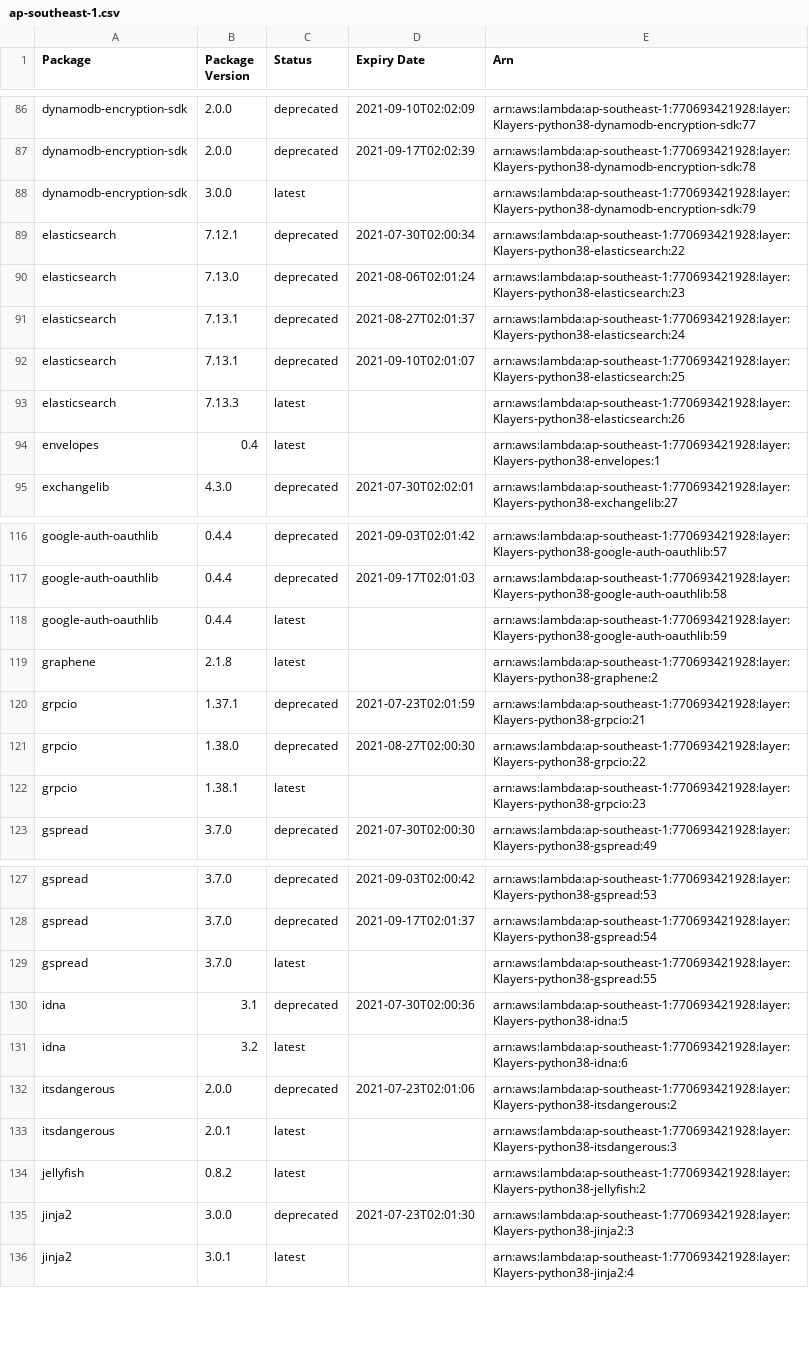
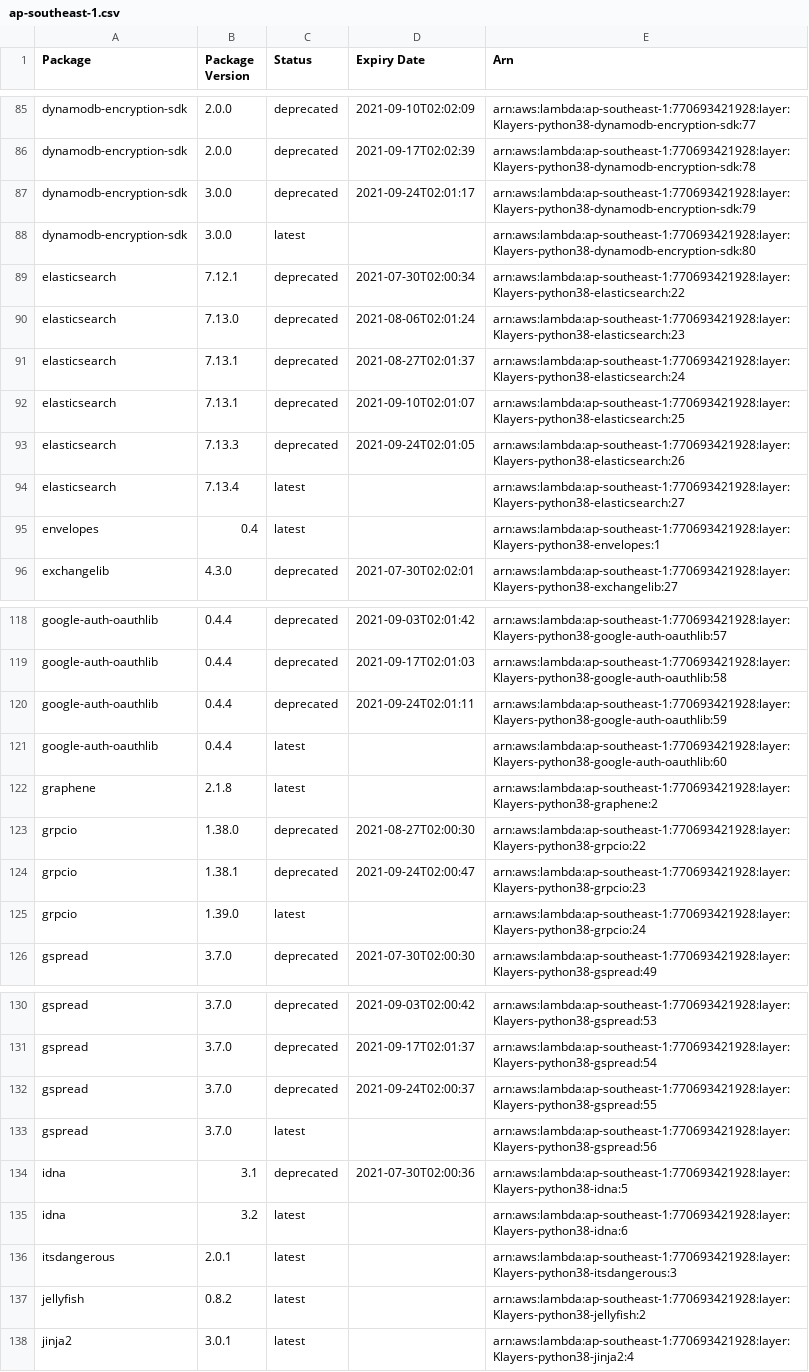
Before and after one commit to raffishquartan/Klayers, a CSV file: deployments/python3.8/arns/ap-southeast-1.csv, drawn as a sheet; only a part is shown, gaps mark what is left out; the diff covers the shown part only.

```diff
--- a/deployments/python3.8/arns/ap-southeast-1.csv
+++ b/deployments/python3.8/arns/ap-southeast-1.csv
@@ -87,3 +86,4 @@ dynamodb-encryption-sdk,2.0.0,deprecated,2021-09-10T02:02:09,arn:aws:lambda:ap-s
 dynamodb-encryption-sdk,2.0.0,deprecated,2021-09-17T02:02:39,arn:aws:lambda:ap-southeast-1:770693421928:layer:Klayers-python38-dynamodb-encryption-sdk:78
-dynamodb-encryption-sdk,3.0.0,latest,,arn:aws:lambda:ap-southeast-1:770693421928:layer:Klayers-python38-dynamodb-encryption-sdk:79
+dynamodb-encryption-sdk,3.0.0,deprecated,2021-09-24T02:01:17,arn:aws:lambda:ap-southeast-1:770693421928:layer:Klayers-python38-dynamodb-encryption-sdk:79
+dynamodb-encryption-sdk,3.0.0,latest,,arn:aws:lambda:ap-southeast-1:770693421928:layer:Klayers-python38-dynamodb-encryption-sdk:80
 elasticsearch,7.12.1,deprecated,2021-07-30T02:00:34,arn:aws:lambda:ap-southeast-1:770693421928:layer:Klayers-python38-elasticsearch:22
@@ -92,3 +92,4 @@ elasticsearch,7.13.1,deprecated,2021-08-27T02:01:37,arn:aws:lambda:ap-southeast-
 elasticsearch,7.13.1,deprecated,2021-09-10T02:01:07,arn:aws:lambda:ap-southeast-1:770693421928:layer:Klayers-python38-elasticsearch:25
-elasticsearch,7.13.3,latest,,arn:aws:lambda:ap-southeast-1:770693421928:layer:Klayers-python38-elasticsearch:26
+elasticsearch,7.13.3,deprecated,2021-09-24T02:01:05,arn:aws:lambda:ap-southeast-1:770693421928:layer:Klayers-python38-elasticsearch:26
+elasticsearch,7.13.4,latest,,arn:aws:lambda:ap-southeast-1:770693421928:layer:Klayers-python38-elasticsearch:27
 envelopes,0.4,latest,,arn:aws:lambda:ap-southeast-1:770693421928:layer:Klayers-python38-envelopes:1
@@ -117,7 +119,8 @@ google-auth-oauthlib,0.4.4,deprecated,2021-09-03T02:01:42,arn:aws:lambda:ap-sout
 google-auth-oauthlib,0.4.4,deprecated,2021-09-17T02:01:03,arn:aws:lambda:ap-southeast-1:770693421928:layer:Klayers-python38-google-auth-oauthlib:58
-google-auth-oauthlib,0.4.4,latest,,arn:aws:lambda:ap-southeast-1:770693421928:layer:Klayers-python38-google-auth-oauthlib:59
+google-auth-oauthlib,0.4.4,deprecated,2021-09-24T02:01:11,arn:aws:lambda:ap-southeast-1:770693421928:layer:Klayers-python38-google-auth-oauthlib:59
+google-auth-oauthlib,0.4.4,latest,,arn:aws:lambda:ap-southeast-1:770693421928:layer:Klayers-python38-google-auth-oauthlib:60
 graphene,2.1.8,latest,,arn:aws:lambda:ap-southeast-1:770693421928:layer:Klayers-python38-graphene:2
-grpcio,1.37.1,deprecated,2021-07-23T02:01:59,arn:aws:lambda:ap-southeast-1:770693421928:layer:Klayers-python38-grpcio:21
 grpcio,1.38.0,deprecated,2021-08-27T02:00:30,arn:aws:lambda:ap-southeast-1:770693421928:layer:Klayers-python38-grpcio:22
-grpcio,1.38.1,latest,,arn:aws:lambda:ap-southeast-1:770693421928:layer:Klayers-python38-grpcio:23
+grpcio,1.38.1,deprecated,2021-09-24T02:00:47,arn:aws:lambda:ap-southeast-1:770693421928:layer:Klayers-python38-grpcio:23
+grpcio,1.39.0,latest,,arn:aws:lambda:ap-southeast-1:770693421928:layer:Klayers-python38-grpcio:24
 gspread,3.7.0,deprecated,2021-07-30T02:00:30,arn:aws:lambda:ap-southeast-1:770693421928:layer:Klayers-python38-gspread:49
@@ -128,9 +131,8 @@ gspread,3.7.0,deprecated,2021-09-03T02:00:42,arn:aws:lambda:ap-southeast-1:77069
 gspread,3.7.0,deprecated,2021-09-17T02:01:37,arn:aws:lambda:ap-southeast-1:770693421928:layer:Klayers-python38-gspread:54
-gspread,3.7.0,latest,,arn:aws:lambda:ap-southeast-1:770693421928:layer:Klayers-python38-gspread:55
+gspread,3.7.0,deprecated,2021-09-24T02:00:37,arn:aws:lambda:ap-southeast-1:770693421928:layer:Klayers-python38-gspread:55
+gspread,3.7.0,latest,,arn:aws:lambda:ap-southeast-1:770693421928:layer:Klayers-python38-gspread:56
 idna,3.1,deprecated,2021-07-30T02:00:36,arn:aws:lambda:ap-southeast-1:770693421928:layer:Klayers-python38-idna:5
 idna,3.2,latest,,arn:aws:lambda:ap-southeast-1:770693421928:layer:Klayers-python38-idna:6
-itsdangerous,2.0.0,deprecated,2021-07-23T02:01:06,arn:aws:lambda:ap-southeast-1:770693421928:layer:Klayers-python38-itsdangerous:2
 itsdangerous,2.0.1,latest,,arn:aws:lambda:ap-southeast-1:770693421928:layer:Klayers-python38-itsdangerous:3
 jellyfish,0.8.2,latest,,arn:aws:lambda:ap-southeast-1:770693421928:layer:Klayers-python38-jellyfish:2
-jinja2,3.0.0,deprecated,2021-07-23T02:01:30,arn:aws:lambda:ap-southeast-1:770693421928:layer:Klayers-python38-jinja2:3
 jinja2,3.0.1,latest,,arn:aws:lambda:ap-southeast-1:770693421928:layer:Klayers-python38-jinja2:4
```
Also changed, not shown: 13 added rows, 14 removed rows and 18 edited cells elsewhere in this file, deployments/python3.8/arns/ap-northeast-1.csv, deployments/python3.8/arns/ap-northeast-2.csv, 34 other files.
